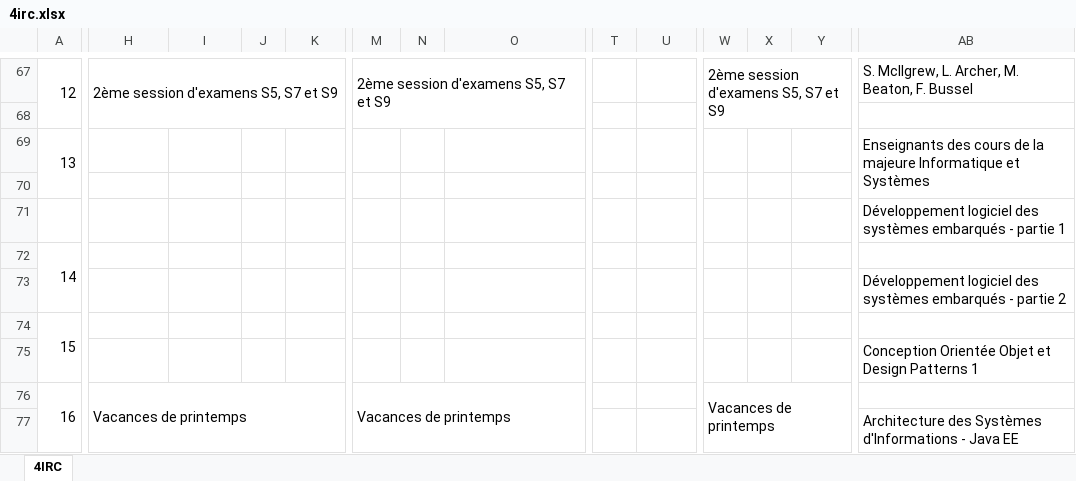
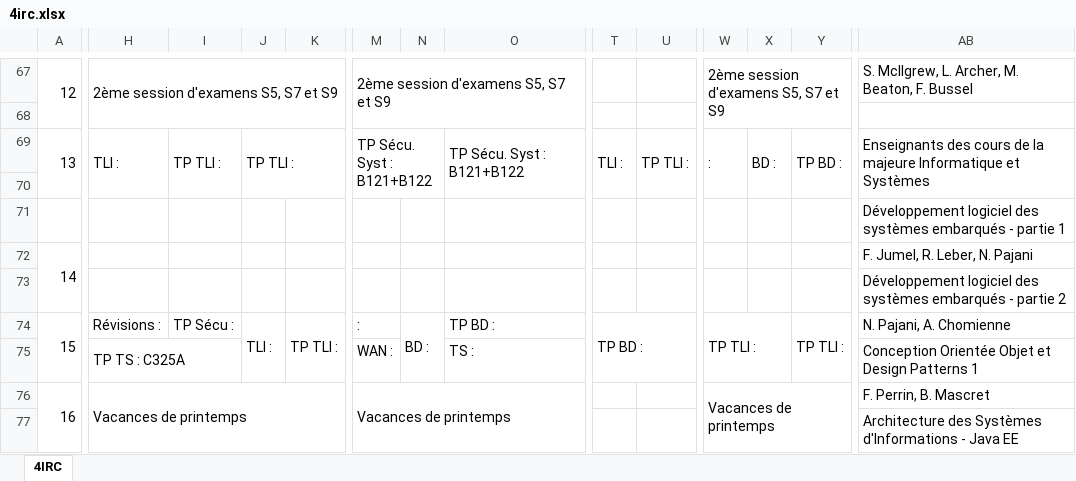
Before and after one commit to Amoki/CPE-Lyon-iCalendar, an Excel workbook: files/4irc.xlsx, sheet 4IRC, drawn as a sheet; only a part is shown, gaps mark what is left out; values as stored, in another font and other column widths than the file's, no cell formats; removed rows and columns are numbered as before the commit, all else as after; rows hold the shown columns only; the diff covers the shown part only; the diff names each change by its address in the sheet, - before the commit and + after, or states it on an @@ line.

```diff
--- a/files/4irc.xlsx (sheet 4IRC)
+++ b/files/4irc.xlsx (sheet 4IRC)
-H69: (empty)
+H69: TLI :
+H69:H70 merged
-I69: (empty)
+I69: TP TLI :
+I69:I70 merged
-J69: (empty)
+J69: TP TLI :
+J69:K70 merged
-M69: (empty)
+M69: TP Sécu. Syst : B121+B122
+M69:N70 merged
-O69: (empty)
+O69: TP Sécu. Syst : B121+B122
+O69:P70 merged
-T69: (empty)
+T69: TLI :
+T69:T70 merged
-U69: (empty)
+U69: TP TLI :
+U69:U70 merged
-W69: (empty)
+W69: :
+W69:W70 merged
-X69: (empty)
+X69: BD :
+X69:X70 merged
-Y69: (empty)
+Y69: TP BD :
+Y69:Z70 merged
-AB72: (empty)
+AB72: F. Jumel, R. Leber, N. Pajani
-H74: (empty)
+H74: Révisions :
-I74: (empty)
+I74: TP Sécu :
-J74: (empty)
+J74: TLI :
+J74:J75 merged
-K74: (empty)
+K74: TP TLI :
+K74:K75 merged
-M74: (empty)
+M74: :
-N74: (empty)
+N74: BD :
+N74:N75 merged
-O74: (empty)
+O74: TP BD :
+O74:P74 merged
-T74: (empty)
+T74: TP BD :
+T74:U75 merged
-W74: (empty)
+W74: TP TLI :
+W74:X75 merged
-Y74: (empty)
+Y74: TP TLI :
+Y74:Z75 merged
-AB74: (empty)
+AB74: N. Pajani, A. Chomienne
-row 75:  |  |  |  |  |  |  |  |  |  |  |  |  | Conception Orientée Objet et Design Patterns 1
+row 75:  | TP TS : C325A |  |  |  | WAN : |  | TS : |  |  |  |  |  | Conception Orientée Objet et Design Patterns 1
-AB76: (empty)
+AB76: F. Perrin, B. Mascret
```
Also changed, not shown: 7 added rows, 7 removed rows, 99 edited cells and merged cells elsewhere in this sheet, cell formats, files/3irc.xlsx, files/5irc.xlsx.
